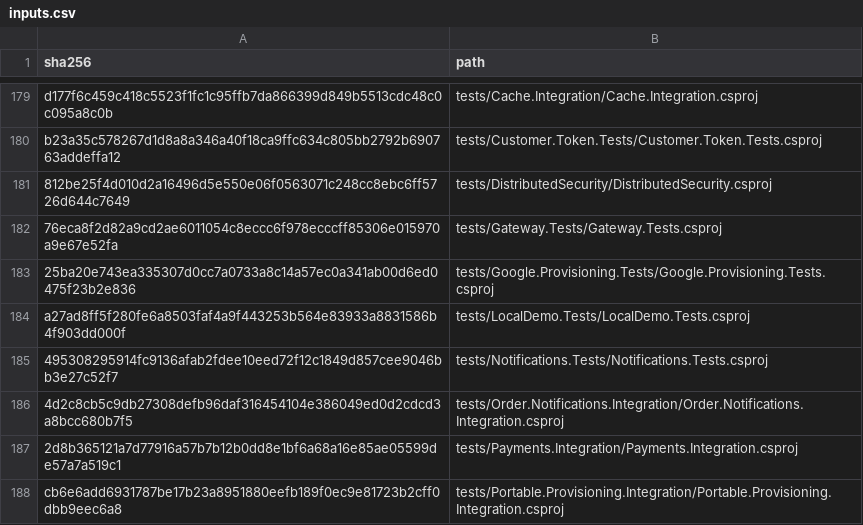
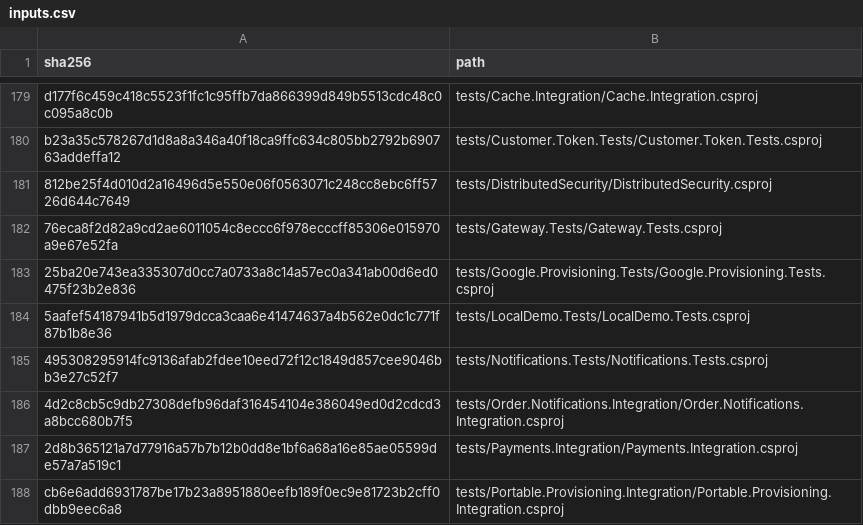
Before and after one commit to osman-kabasakal/multi-tenant-commerce-platform, a CSV file: docs/licenses/inputs.csv, drawn as a sheet; only a part is shown, gaps mark what is left out.

```diff
--- a/docs/licenses/inputs.csv
+++ b/docs/licenses/inputs.csv
@@ -183,3 +183,3 @@ b23a35c578267d1d8a8a346a40f18ca9ffc634c805bb2792b690763addeffa12,tests/Customer.
 25ba20e743ea335307d0cc7a0733a8c14a57ec0a341ab00d6ed0475f23b2e836,tests/Google.Provisioning.Tests/Google.Provisioning.Tests.csproj
-a27ad8ff5f280fe6a8503faf4a9f443253b564e83933a8831586b4f903dd000f,tests/LocalDemo.Tests/LocalDemo.Tests.csproj
+5aafef54187941b5d1979dcca3caa6e41474637a4b562e0dc1c771f87b1b8e36,tests/LocalDemo.Tests/LocalDemo.Tests.csproj
 495308295914fc9136afab2fdee10eed72f12c1849d857cee9046bb3e27c52f7,tests/Notifications.Tests/Notifications.Tests.csproj
```
Also changed, not shown: 21 other files.
